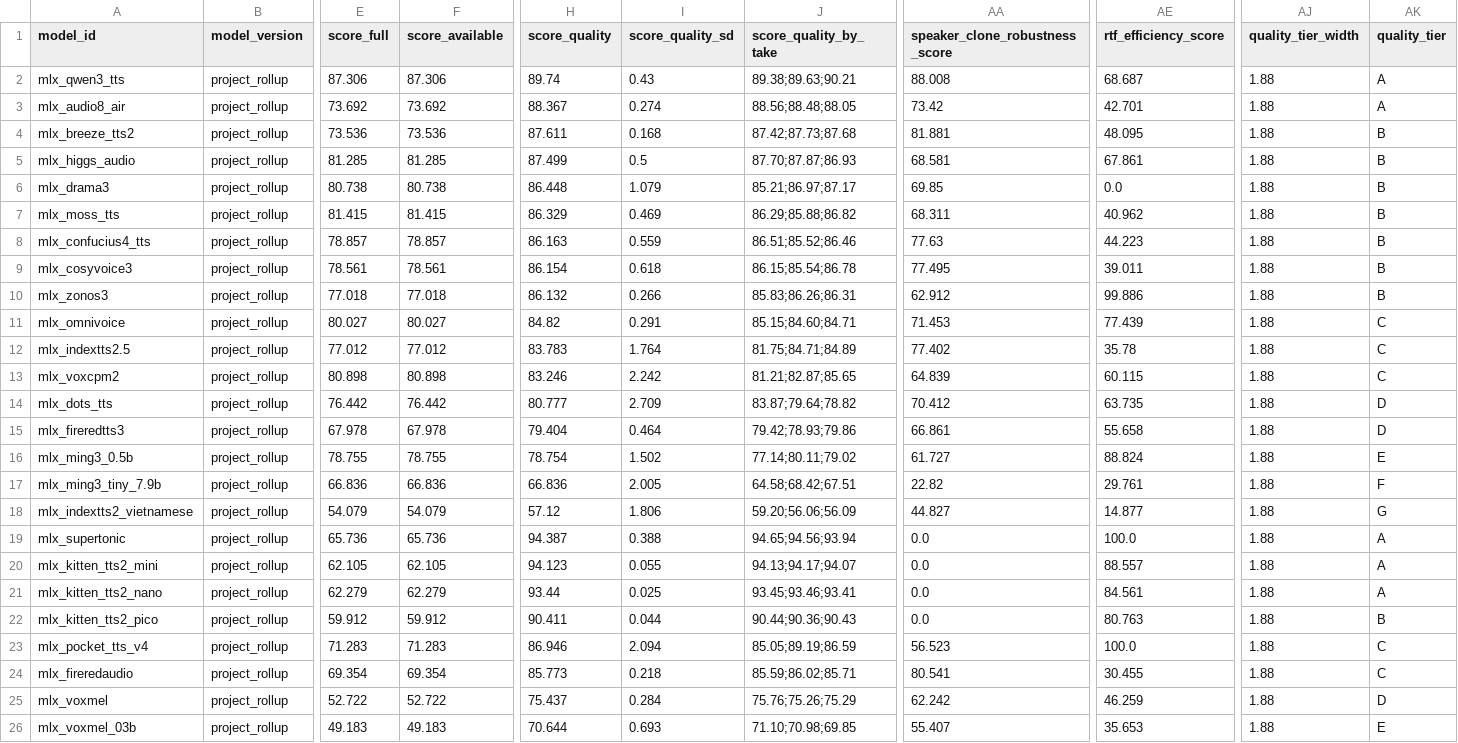
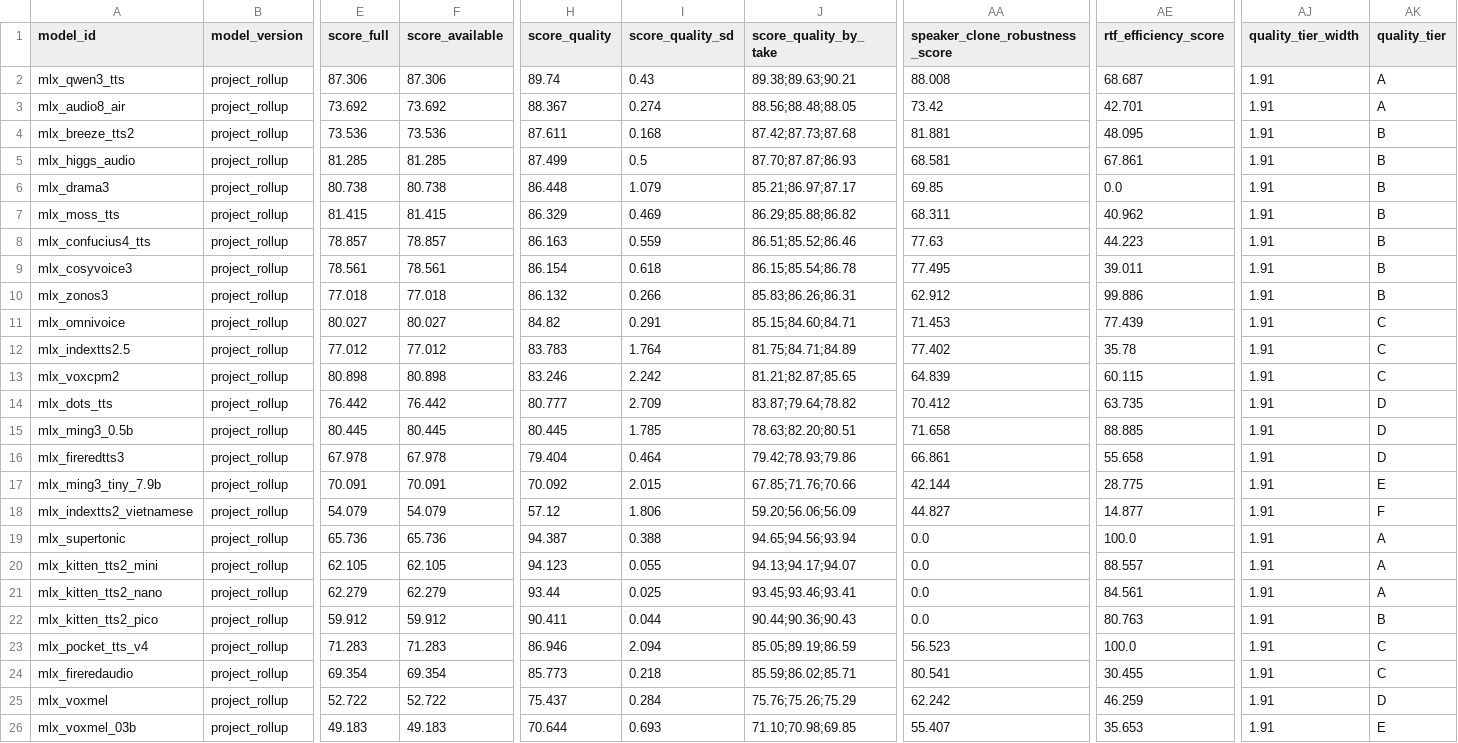
Before and after one commit to vanch007/mlx-tts-benchmarks, a CSV file: reports/v02_plus_vieneu_lux_scenema_20260610_091619.leaderboard.csv, drawn as a sheet; only a part is shown, gaps mark what is left out; removed rows and columns are numbered as before the commit, all else as after; rows hold the shown columns only; the diff names each change by its address in the sheet, - before the commit and + after, or states it on an @@ line.

```diff
--- a/reports/v02_plus_vieneu_lux_scenema_20260610_091619.leaderboard.csv
+++ b/reports/v02_plus_vieneu_lux_scenema_20260610_091619.leaderboard.csv
-AJ2:AJ14 (quality_tier_width): 1.88
+AJ2:AJ14 (quality_tier_width): 1.91
+row 15: mlx_ming3_0.5b | project_rollup | 80.445 | 80.445 | 80.445 | 1.785 | 78.63;82.20;80.51 | 71.658 | 88.885 | 1.91 | D
-AJ16 (quality_tier_width): 1.88
+AJ16 (quality_tier_width): 1.91
-row 16: mlx_ming3_0.5b | project_rollup | 78.755 | 78.755 | 78.754 | 1.502 | 77.14;80.11;79.02 | 61.727 | 88.824 | 1.88 | E
-E17 (score_full): 66.836
+E17 (score_full): 70.091
-F17 (score_available): 66.836
+F17 (score_available): 70.091
-H17 (score_quality): 66.836
+H17 (score_quality): 70.092
-I17 (score_quality_sd): 2.005
+I17 (score_quality_sd): 2.015
-J17 (score_quality_by_take): 64.58;68.42;67.51
+J17 (score_quality_by_take): 67.85;71.76;70.66
-AA17 (speaker_clone_robustness_score): 22.82
+AA17 (speaker_clone_robustness_score): 42.144
-AE17 (rtf_efficiency_score): 29.761
+AE17 (rtf_efficiency_score): 28.775
-AJ17:AJ26 (quality_tier_width): 1.88
+AJ17:AJ26 (quality_tier_width): 1.91
-AK17 (quality_tier): F
+AK17 (quality_tier): E
-AK18 (quality_tier): G
+AK18 (quality_tier): F
```
Also changed, not shown: reports/v02_plus_vieneu_lux_scenema_20260610_091619_capability_hexagon.csv, reports/v02_plus_vieneu_lux_scenema_20260610_091619_capability_hexagon_axes.csv, 10 other files.
